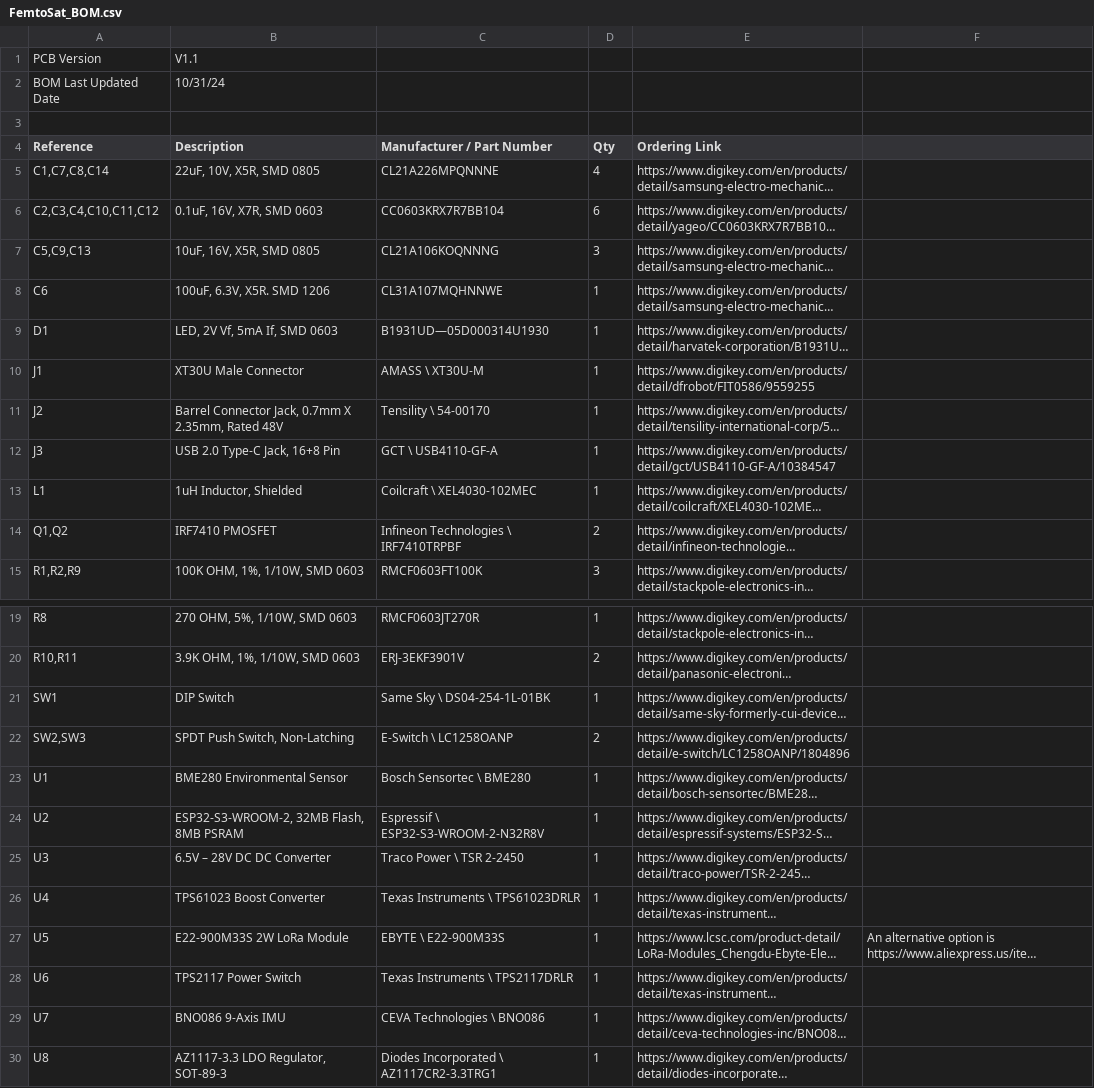
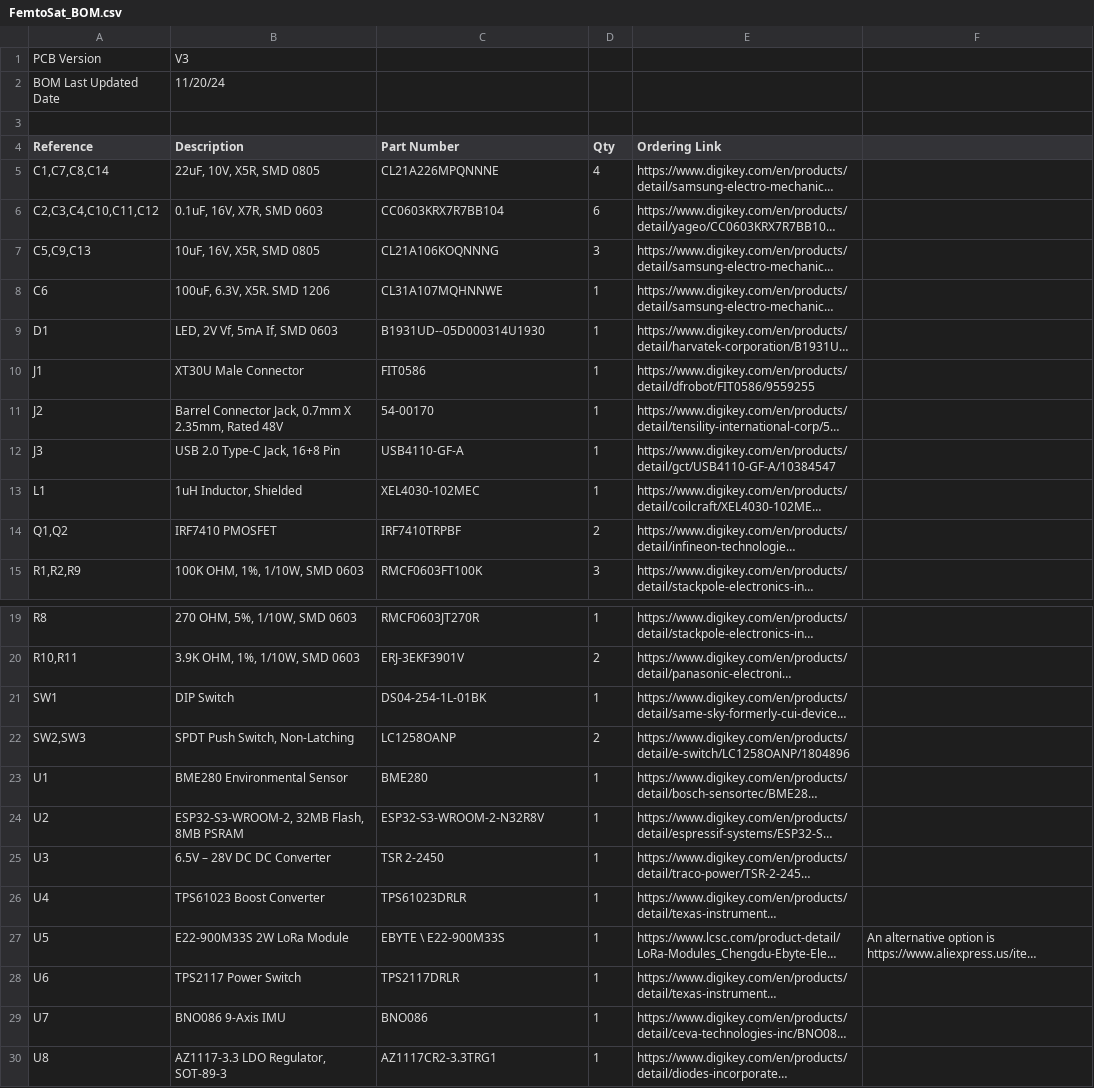
Before and after one commit to krups/RockSatX-GHOST-Hardware, a CSV file: FemtoSat/Documentation/FemtoSat_BOM.csv, drawn as a sheet; only a part is shown, gaps mark what is left out; long unchanged cells end in …; the diff names each change by its address in the sheet, - before the commit and + after, or states it on an @@ line.

Commit message:
Updated femtosat/rocketstation BOMs

```diff
--- a/FemtoSat/Documentation/FemtoSat_BOM.csv
+++ b/FemtoSat/Documentation/FemtoSat_BOM.csv
-B1 (Description): V1.1
+B1 (Description): V3
-B2 (Description): 10/31/24
+B2 (Description): 11/20/24
-C4: Manufacturer / Part Number
+C4: Part Number
-C9 (Part Number): B1931UD—05D000314U1930
+C9 (Part Number): B1931UD--05D000314U1930
-C10 (Part Number): AMASS \ XT30U-M
+C10 (Part Number): FIT0586
-C11 (Part Number): Tensility \ 54-00170
+C11 (Part Number): 54-00170
-C12 (Part Number): GCT \ USB4110-GF-A
+C12 (Part Number): USB4110-GF-A
-C13 (Part Number): Coilcraft \ XEL4030-102MEC
+C13 (Part Number): XEL4030-102MEC
-C14 (Part Number): Infineon Technologies \ IRF7410TRPBF
+C14 (Part Number): IRF7410TRPBF
-C21 (Part Number): Same Sky \ DS04-254-1L-01BK
+C21 (Part Number): DS04-254-1L-01BK
-C22 (Part Number): E-Switch \ LC1258OANP
+C22 (Part Number): LC1258OANP
-C23 (Part Number): Bosch Sensortec \ BME280
+C23 (Part Number): BME280
-C24 (Part Number): Espressif \ ESP32-S3-WROOM-2-N32R8V
+C24 (Part Number): ESP32-S3-WROOM-2-N32R8V
-C25 (Part Number): Traco Power \ TSR 2-2450
+C25 (Part Number): TSR 2-2450
-C26 (Part Number): Texas Instruments \ TPS61023DRLR
+C26 (Part Number): TPS61023DRLR
-C28 (Part Number): Texas Instruments \ TPS2117DRLR
+C28 (Part Number): TPS2117DRLR
-C29 (Part Number): CEVA Technologies \ BNO086
+C29 (Part Number): BNO086
-C30 (Part Number): Diodes Incorporated \ AZ1117CR2-3.3TRG1
+C30 (Part Number): AZ1117CR2-3.3TRG1
```
Also changed, not shown: 1 other file.
